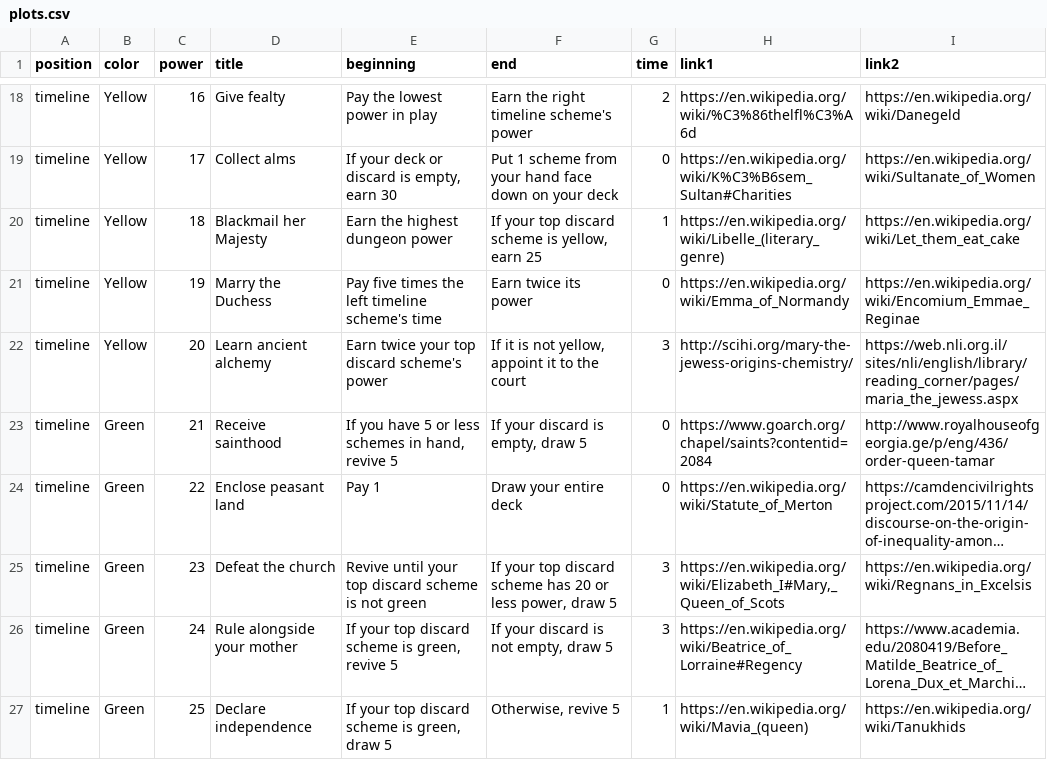
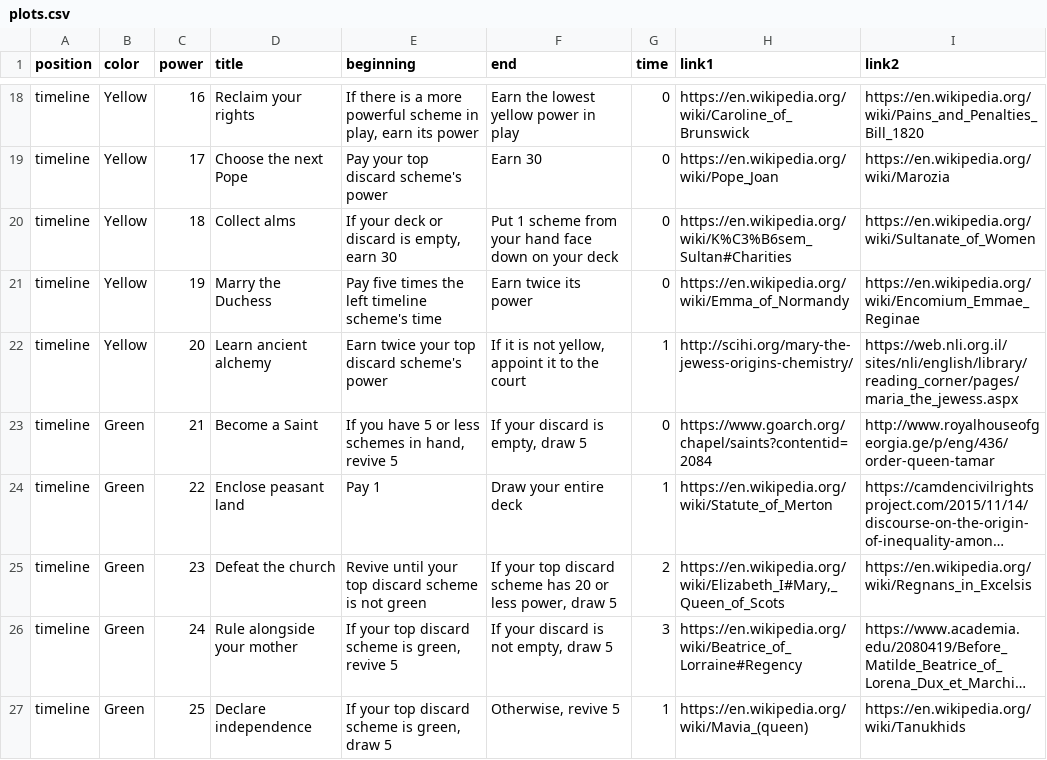
Before and after one commit to davidystephenson/empress, a CSV file: plots.csv, drawn as a sheet; only a part is shown, gaps mark what is left out; long unchanged cells end in …; the diff covers the shown part only; the diff names each change by its address in the sheet, - before the commit and + after, or states it on an @@ line.

```diff
--- a/plots.csv
+++ b/plots.csv
-D18 (title): Give fealty
+D18 (title): Reclaim your rights
-E18 (beginning): Pay the lowest power in play
+E18 (beginning): If there is a more powerful scheme in play, earn its power
-F18 (end): Earn the right timeline scheme's power
+F18 (end): Earn the lowest yellow power in play
-G18 (time): 2
+G18 (time): 0
-H18 (link1): https://en.wikipedia.org/wiki/%C3%86thelfl%C3%A6d
+H18 (link1): https://en.wikipedia.org/wiki/Caroline_of_Brunswick
-I18 (link2): https://en.wikipedia.org/wiki/Danegeld
+I18 (link2): https://en.wikipedia.org/wiki/Pains_and_Penalties_Bill_1820
-D19 (title): Collect alms
+D19 (title): Choose the next Pope
-E19 (beginning): If your deck or discard is empty, earn 30
+E19 (beginning): Pay your top discard scheme's power
-F19 (end): Put 1 scheme from your hand face down on your deck
+F19 (end): Earn 30
-H19 (link1): https://en.wikipedia.org/wiki/K%C3%B6sem_Sultan#Charities
+H19 (link1): https://en.wikipedia.org/wiki/Pope_Joan
-I19 (link2): https://en.wikipedia.org/wiki/Sultanate_of_Women
+I19 (link2): https://en.wikipedia.org/wiki/Marozia
-D20 (title): Blackmail her Majesty
+D20 (title): Collect alms
-E20 (beginning): Earn the highest dungeon power
+E20 (beginning): If your deck or discard is empty, earn 30
-F20 (end): If your top discard scheme is yellow, earn 25
+F20 (end): Put 1 scheme from your hand face down on your deck
-G20 (time): 1
+G20 (time): 0
-H20 (link1): https://en.wikipedia.org/wiki/Libelle_(literary_genre)
+H20 (link1): https://en.wikipedia.org/wiki/K%C3%B6sem_Sultan#Charities
-I20 (link2): https://en.wikipedia.org/wiki/Let_them_eat_cake
+I20 (link2): https://en.wikipedia.org/wiki/Sultanate_of_Women
-G22 (time): 3
+G22 (time): 1
-D23 (title): Receive sainthood
+D23 (title): Become a Saint
-G24 (time): 0
+G24 (time): 1
-G25 (time): 3
+G25 (time): 2
```
Also changed, not shown: 87 edited cells elsewhere in this file, 4 other files.
